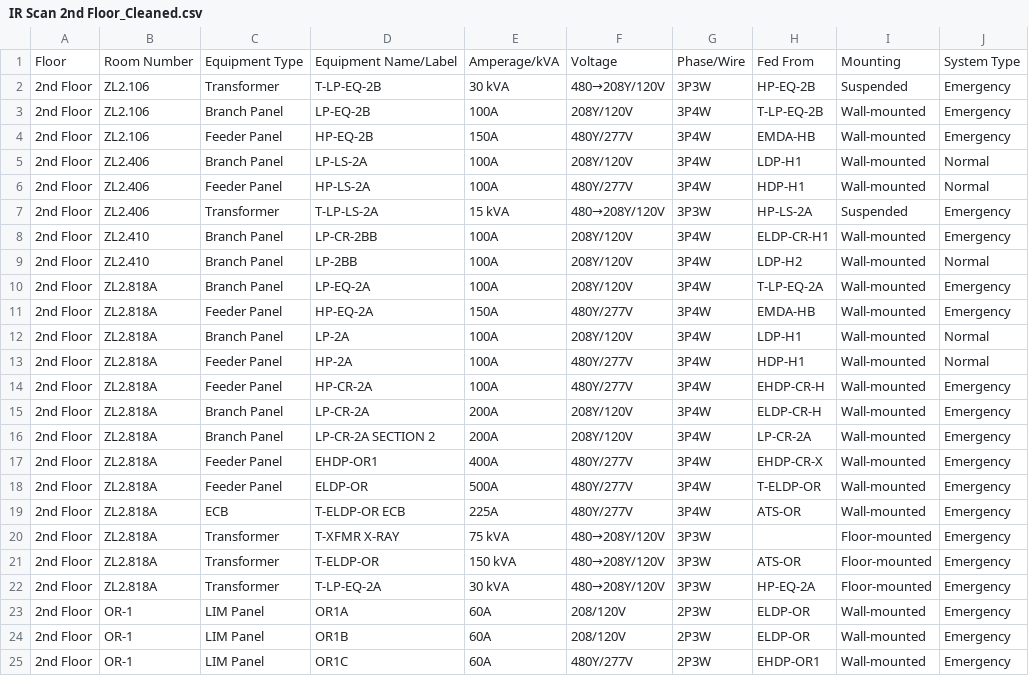
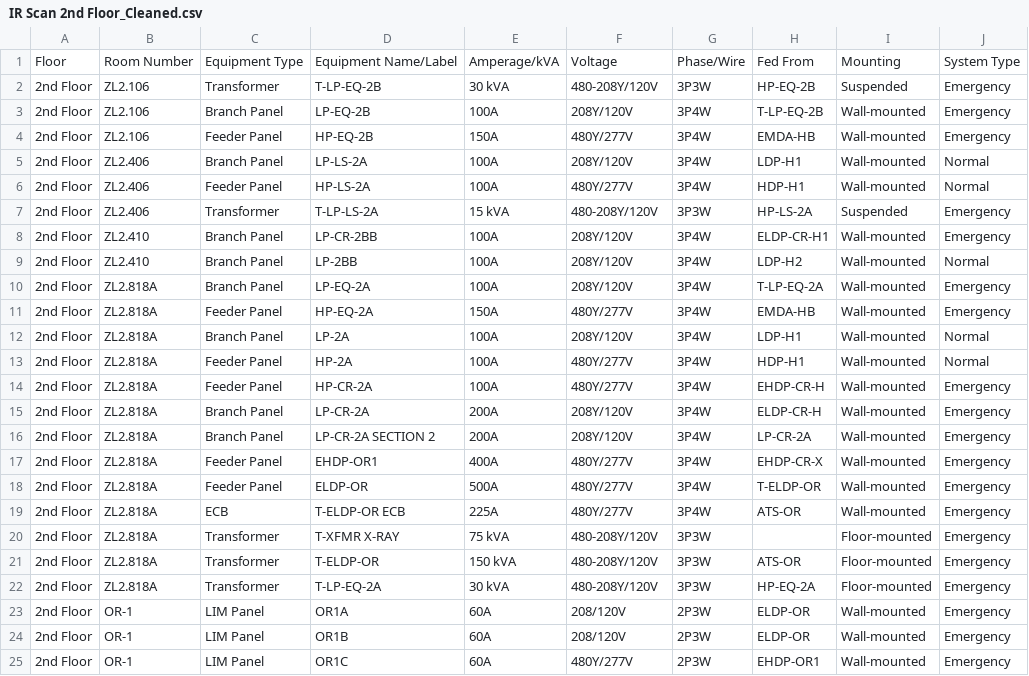
Before and after one commit to JoeyEinTX/IR-Scan, a CSV file: IR Scan 2nd Floor_Cleaned.csv, drawn as a sheet; only a part is shown; the diff names each change by its address in the sheet, - before the commit and + after, or states it on an @@ line.

```diff
--- a/IR Scan 2nd Floor_Cleaned.csv
+++ b/IR Scan 2nd Floor_Cleaned.csv
-F2: 480→208Y/120V
+F2: 480-208Y/120V
-F7: 480→208Y/120V
+F7: 480-208Y/120V
-F20:F22: 480→208Y/120V
+F20:F22: 480-208Y/120V
```
Also changed, not shown: Equipment_Report_By_Floor.csv, IR Scan 9th Floor_Cleaned.csv, 15 other files.
